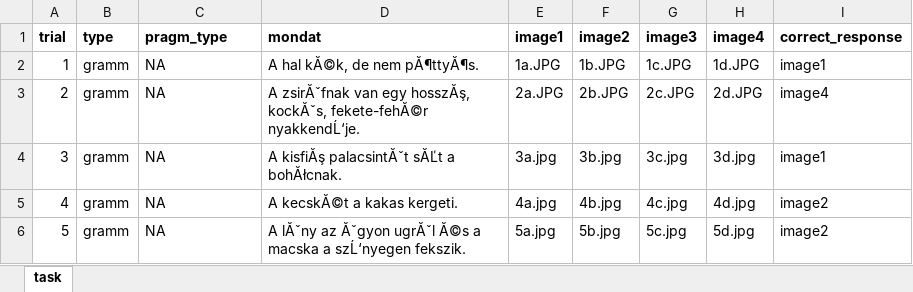
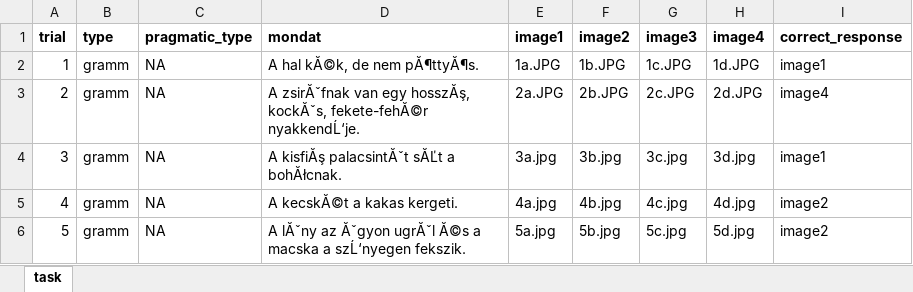
Before and after one commit to krisztinasara/SL-and-IDs-in-language-2025, an Excel workbook: trog_javitott/trog_javitott_task.xlsx, sheet task, drawn as a sheet; only a part is shown; values as stored, in another font and other column widths than the file's, no borders; the diff names each change by its address in the sheet, - before the commit and + after, or states it on an @@ line.

Commit message:
Task description files added

```diff
--- a/trog_javitott/trog_javitott_task.xlsx (sheet task)
+++ b/trog_javitott/trog_javitott_task.xlsx (sheet task)
-C1: pragm_type
+C1: pragmatic_type
```
Also changed, not shown: 24 other files.
